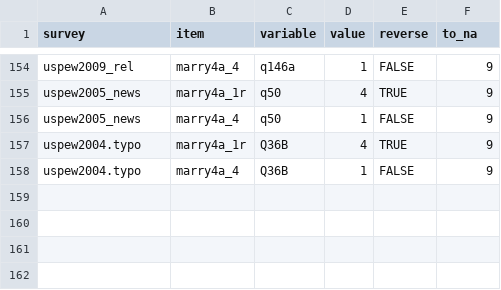
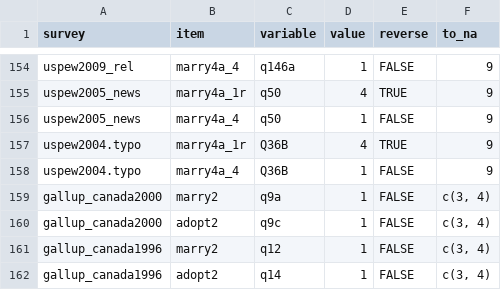
Before and after one commit to fsolt/DCPO, a CSV file: data-raw/gay_marriage_surveys.csv, drawn as a sheet; only a part is shown, gaps mark what is left out.

```diff
--- a/data-raw/gay_marriage_surveys.csv
+++ b/data-raw/gay_marriage_surveys.csv
@@ -158 +158,5 @@ uspew2004.typo,marry4a_1r,Q36B,4,TRUE,9
 uspew2004.typo,marry4a_4,Q36B,1,FALSE,9
+gallup_canada2000,marry2,q9a,1,FALSE,"c(3, 4)"
+gallup_canada2000,adopt2,q9c,1,FALSE,"c(3, 4)"
+gallup_canada1996,marry2,q12,1,FALSE,"c(3, 4)"
+gallup_canada1996,adopt2,q14,1,FALSE,"c(3, 4)"
```
Also changed, not shown: data-raw/datasets_table.csv.
